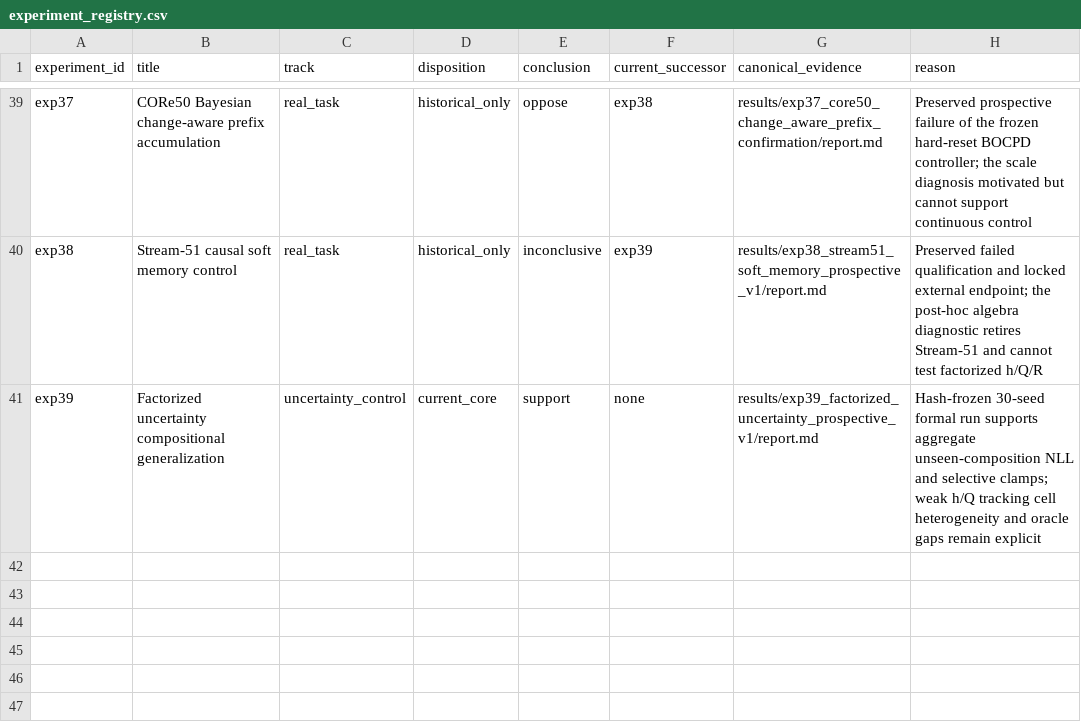
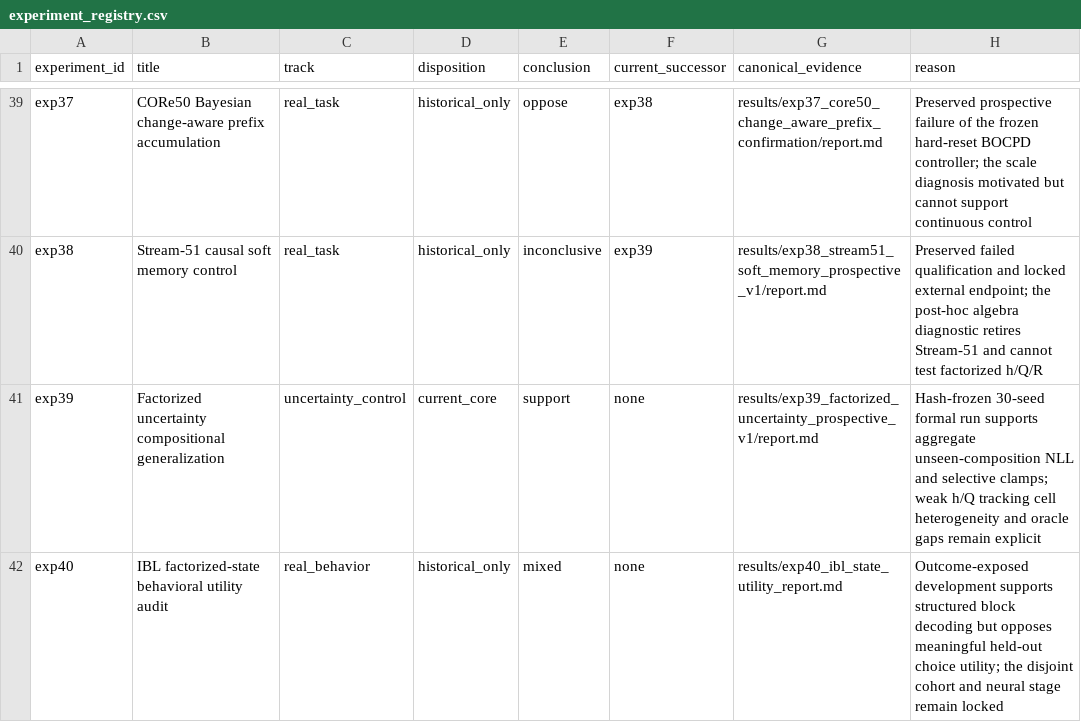
Before and after one commit to chaochao825/neuro_modeling, a CSV file: local_plasticity_gated_dynamics/provenance/experiment_registry.csv, drawn as a sheet; only a part is shown, gaps mark what is left out; the diff names each change by its address in the sheet, - before the commit and + after, or states it on an @@ line.

```diff
--- a/local_plasticity_gated_dynamics/provenance/experiment_registry.csv
+++ b/local_plasticity_gated_dynamics/provenance/experiment_registry.csv
+row 42: exp40 | IBL factorized-state behavioral utility audit | real_behavior | historical_only | mixed | none | results/exp40_ibl_state_utility_report.md | Outcome-exposed development supports structured block decoding but opposes meaningful held-out choice utility; the disjoint cohort and neural stage remain locked
```
Also changed, not shown: local_plasticity_gated_dynamics/results/history/claims.csv, local_plasticity_gated_dynamics/results/history/experiments.csv, 30 other files.
